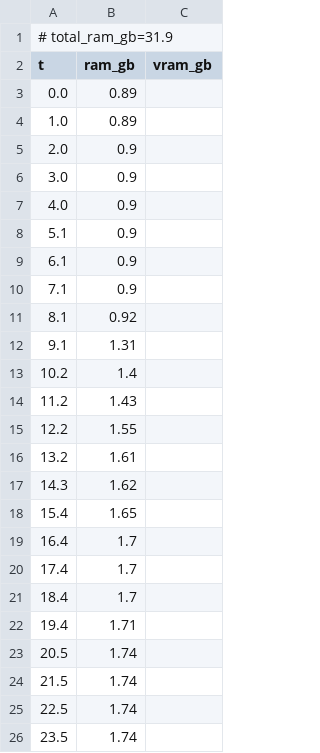
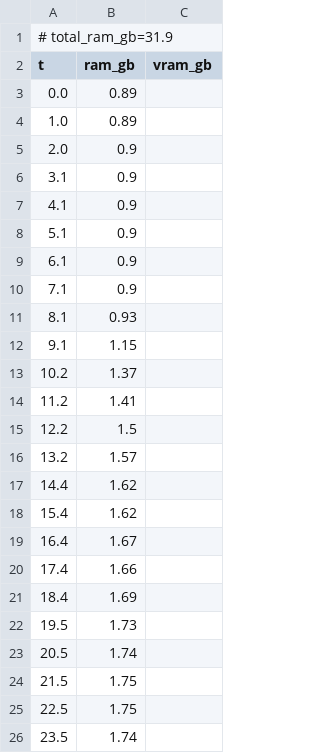
Before and after one commit to PozzettiAndrea/ComfyUI-GeometryPack, a CSV file: dev/windows-portable-gpu/logs/fill_holes_all_resources.csv, drawn as a sheet.

```diff
--- a/dev/windows-portable-gpu/logs/fill_holes_all_resources.csv
+++ b/dev/windows-portable-gpu/logs/fill_holes_all_resources.csv
@@ -5,4 +5,4 @@ t,ram_gb,vram_gb
 2.0,0.9,
-3.0,0.9,
-4.0,0.9,
+3.1,0.9,
+4.1,0.9,
 5.1,0.9,
@@ -10,17 +10,17 @@ t,ram_gb,vram_gb
 7.1,0.9,
-8.1,0.92,
-9.1,1.31,
-10.2,1.4,
-11.2,1.43,
-12.2,1.55,
-13.2,1.61,
-14.3,1.62,
-15.4,1.65,
-16.4,1.7,
-17.4,1.7,
-18.4,1.7,
-19.4,1.71,
+8.1,0.93,
+9.1,1.15,
+10.2,1.37,
+11.2,1.41,
+12.2,1.5,
+13.2,1.57,
+14.4,1.62,
+15.4,1.62,
+16.4,1.67,
+17.4,1.66,
+18.4,1.69,
+19.5,1.73,
 20.5,1.74,
-21.5,1.74,
-22.5,1.74,
+21.5,1.75,
+22.5,1.75,
 23.5,1.74,
```
Also changed, not shown: dev/windows-portable-gpu/logs/remeshing_all_resources.csv, dev/windows-portable-gpu/logs/uv_unwrap_all_resources.csv, 44 other files.
